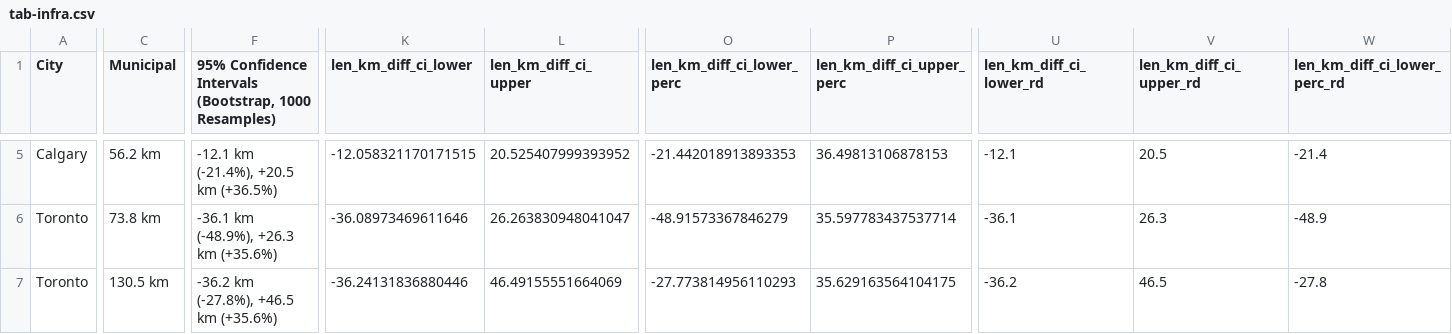
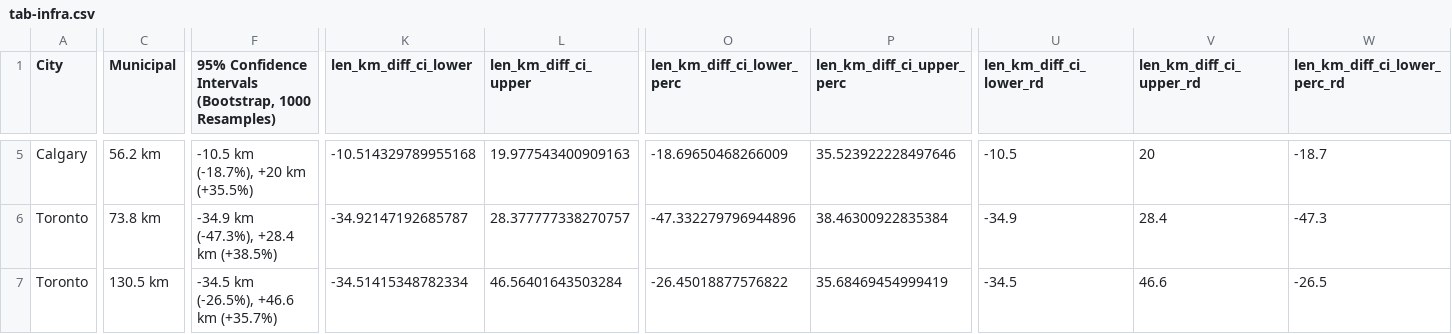
Before and after one commit to rrwen/recovr-infracycle, a CSV file: data/plot/tab-infra.csv, drawn as a sheet; only a part is shown, gaps mark what is left out; the diff covers the shown part only; the diff names each change by its address in the sheet, - before the commit and + after, or states it on an @@ line.

```diff
--- a/data/plot/tab-infra.csv
+++ b/data/plot/tab-infra.csv
-F5: -12.1 km (-21.4%), +20.5 km (+36.5%)
+F5: -10.5 km (-18.7%), +20 km (+35.5%)
-K5 (len_km_diff_ci_lower): -12.058321170171515
+K5 (len_km_diff_ci_lower): -10.514329789955168
-L5 (len_km_diff_ci_upper): 20.525407999393952
+L5 (len_km_diff_ci_upper): 19.977543400909163
-O5 (len_km_diff_ci_lower_perc): -21.442018913893353
+O5 (len_km_diff_ci_lower_perc): -18.69650468266009
-P5 (len_km_diff_ci_upper_perc): 36.49813106878153
+P5 (len_km_diff_ci_upper_perc): 35.523922228497646
-U5 (len_km_diff_ci_lower_rd): -12.1
+U5 (len_km_diff_ci_lower_rd): -10.5
-V5 (len_km_diff_ci_upper_rd): 20.5
+V5 (len_km_diff_ci_upper_rd): 20
-W5 (len_km_diff_ci_lower_perc_rd): -21.4
+W5 (len_km_diff_ci_lower_perc_rd): -18.7
-F6: -36.1 km (-48.9%), +26.3 km (+35.6%)
+F6: -34.9 km (-47.3%), +28.4 km (+38.5%)
-K6 (len_km_diff_ci_lower): -36.08973469611646
+K6 (len_km_diff_ci_lower): -34.92147192685787
-L6 (len_km_diff_ci_upper): 26.263830948041047
+L6 (len_km_diff_ci_upper): 28.377777338270757
-O6 (len_km_diff_ci_lower_perc): -48.91573367846279
+O6 (len_km_diff_ci_lower_perc): -47.332279796944896
-P6 (len_km_diff_ci_upper_perc): 35.597783437537714
+P6 (len_km_diff_ci_upper_perc): 38.46300922835384
-U6 (len_km_diff_ci_lower_rd): -36.1
+U6 (len_km_diff_ci_lower_rd): -34.9
-V6 (len_km_diff_ci_upper_rd): 26.3
+V6 (len_km_diff_ci_upper_rd): 28.4
-W6 (len_km_diff_ci_lower_perc_rd): -48.9
+W6 (len_km_diff_ci_lower_perc_rd): -47.3
-F7: -36.2 km (-27.8%), +46.5 km (+35.6%)
+F7: -34.5 km (-26.5%), +46.6 km (+35.7%)
-K7 (len_km_diff_ci_lower): -36.24131836880446
+K7 (len_km_diff_ci_lower): -34.51415348782334
-L7 (len_km_diff_ci_upper): 46.49155551664069
+L7 (len_km_diff_ci_upper): 46.56401643503284
-O7 (len_km_diff_ci_lower_perc): -27.773814956110293
+O7 (len_km_diff_ci_lower_perc): -26.45018877576822
-P7 (len_km_diff_ci_upper_perc): 35.629163564104175
+P7 (len_km_diff_ci_upper_perc): 35.68469454999419
-U7 (len_km_diff_ci_lower_rd): -36.2
+U7 (len_km_diff_ci_lower_rd): -34.5
-V7 (len_km_diff_ci_upper_rd): 46.5
+V7 (len_km_diff_ci_upper_rd): 46.6
-W7 (len_km_diff_ci_lower_perc_rd): -27.8
+W7 (len_km_diff_ci_lower_perc_rd): -26.5
```
Also changed, not shown: 29 edited cells elsewhere in this file, data/plot/fig-yearly-len.csv, 7 other files.
